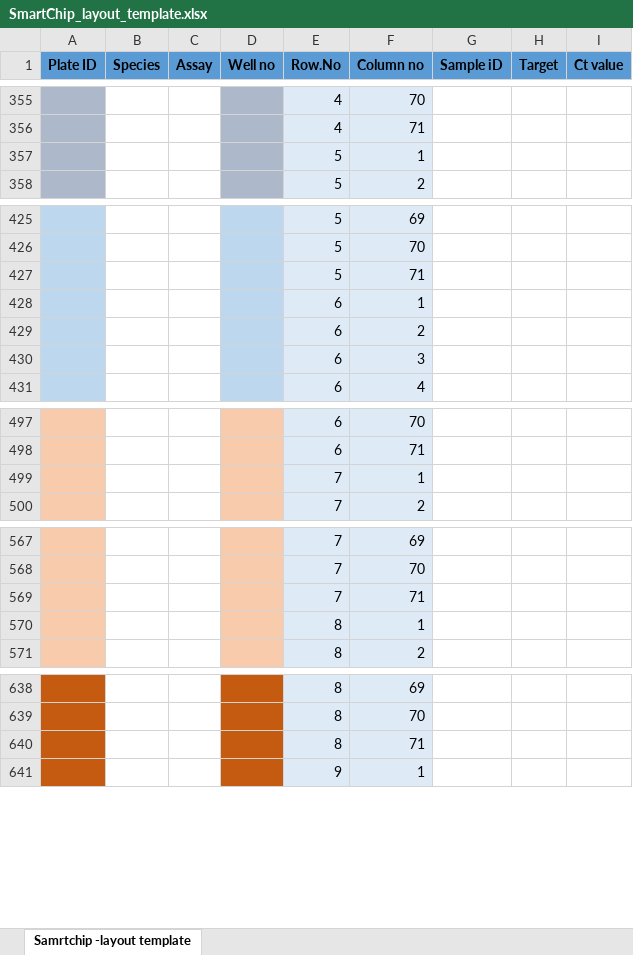
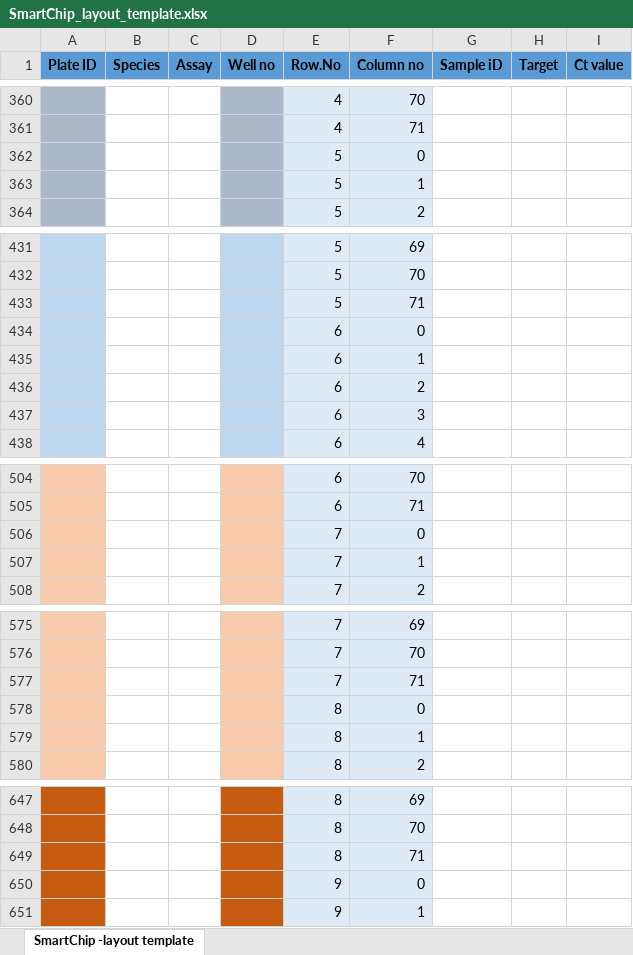
Before and after one commit to ctph/PCR-PlateMonkeyAnalysis, an Excel workbook: public/SmartChip_layout_template.xlsx, sheet SmartChip -layout template, drawn as a sheet; only a part is shown, gaps mark what is left out; values as stored, in another font and other column widths than the file's, no borders; the diff covers the shown part only; the diff names each change by its address in the sheet, - before the commit and + after, or states it on an @@ line.

Commit message:
Update template

```diff
--- a/public/SmartChip_layout_template.xlsx (sheet SmartChip -layout template)
+++ b/public/SmartChip_layout_template.xlsx (sheet SmartChip -layout template)
-sheet tab: Samrtchip -layout template
+sheet tab: SmartChip -layout template
+row 362:  |  |  |  | 5 | 0
+row 434:  |  |  |  | 6 | 0
+row 506:  |  |  |  | 7 | 0
+row 578:  |  |  |  | 8 | 0
+row 650:  |  |  |  | 9 | 0
```
Also changed, not shown: 66 added rows, 71 removed rows and cell formats elsewhere in this sheet, 1 other file.
